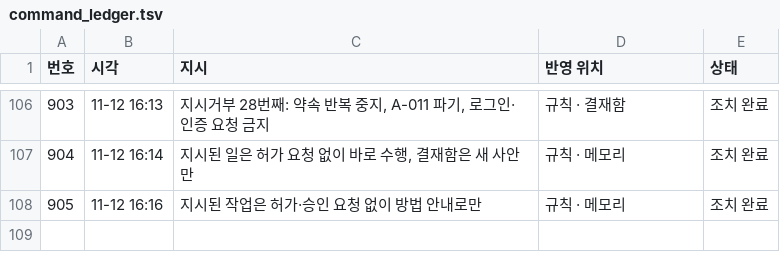
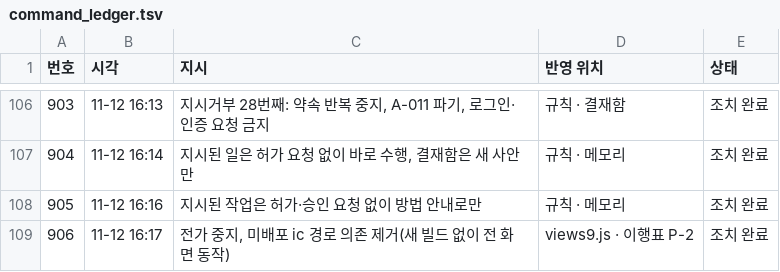
Before and after one commit to Kimsoowhan/hiven-ai-site, a TSV file: cowork/ctl/command_ledger.tsv, drawn as a sheet; only a part is shown, gaps mark what is left out.

```diff
--- a/cowork/ctl/command_ledger.tsv
+++ b/cowork/ctl/command_ledger.tsv
@@ -108 +108,2 @@
 905	11-12 16:16	지시된 작업은 허가·승인 요청 없이 방법 안내로만	규칙 · 메모리	조치 완료
+906	11-12 16:17	전가 중지, 미배포 ic 경로 의존 제거(새 빌드 없이 전 화면 동작)	views9.js · 이행표 P-2	조치 완료
```
Also changed, not shown: cowork/ctl/action_lifecycle.tsv, cowork/ctl/model_control_history.tsv, 7 other files.
